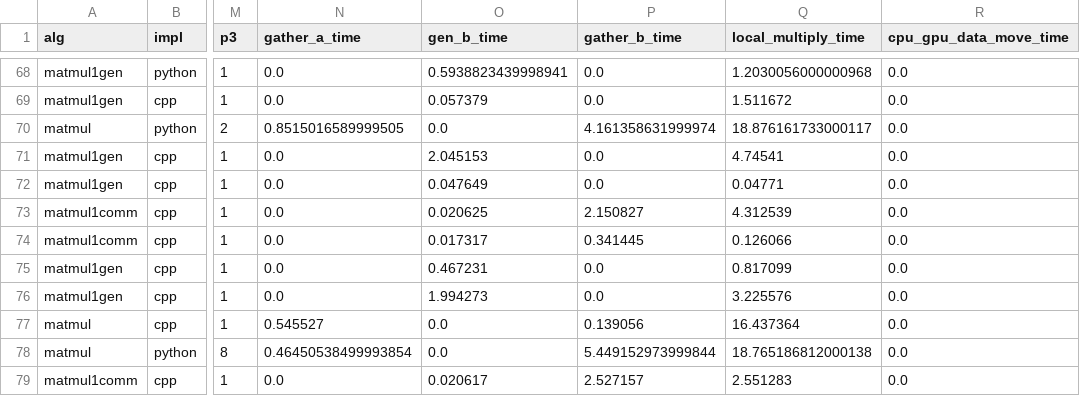
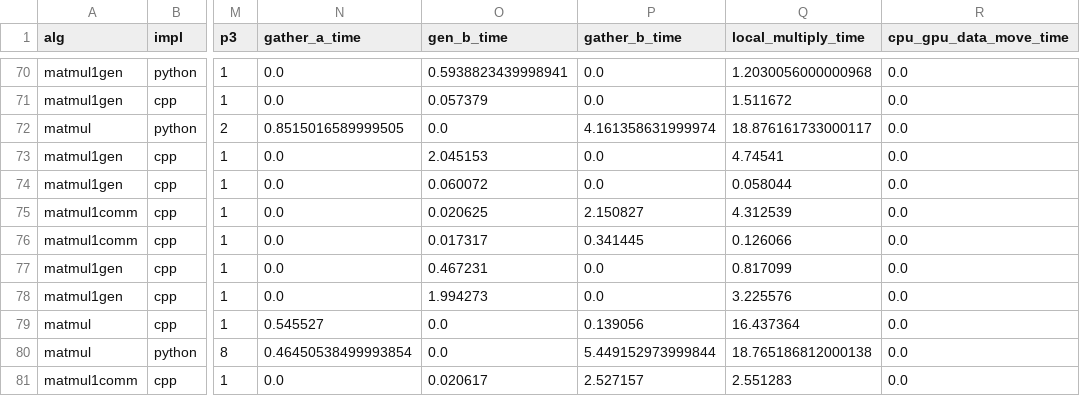
Before and after one commit to taufique71/nystrom-distributed, a CSV file: scripts/matmul-results.csv, drawn as a sheet; only a part is shown, gaps mark what is left out; addresses are those after the commit; the diff covers the shown part only; the diff names each change by its address in the sheet, - before the commit and + after, or states it on an @@ line.

```diff
--- a/scripts/matmul-results.csv
+++ b/scripts/matmul-results.csv
-O74 (gen_b_time): 0.047649
+O74 (gen_b_time): 0.060072
-Q74 (local_multiply_time): 0.04771
+Q74 (local_multiply_time): 0.058044
```
Also changed, not shown: 3 added rows and 35 edited cells elsewhere in this file, 4 other files.
